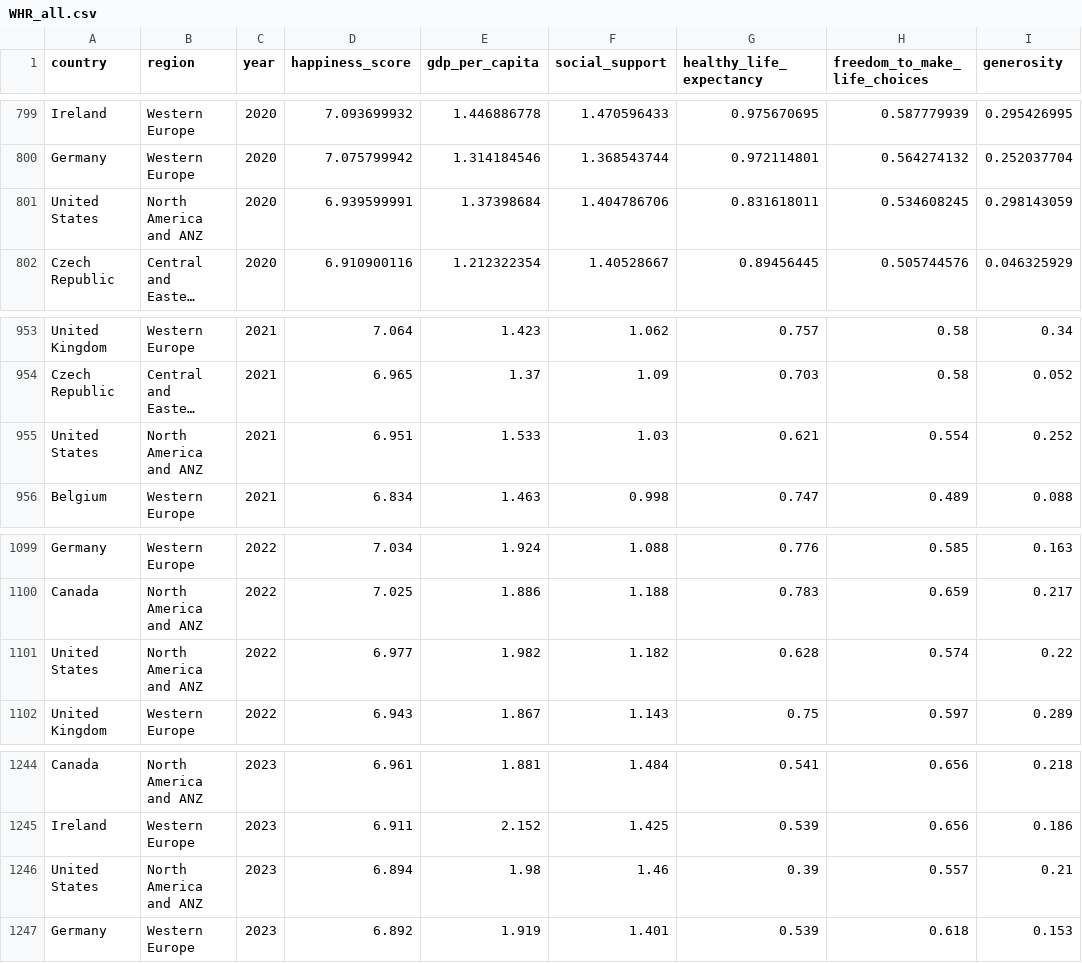
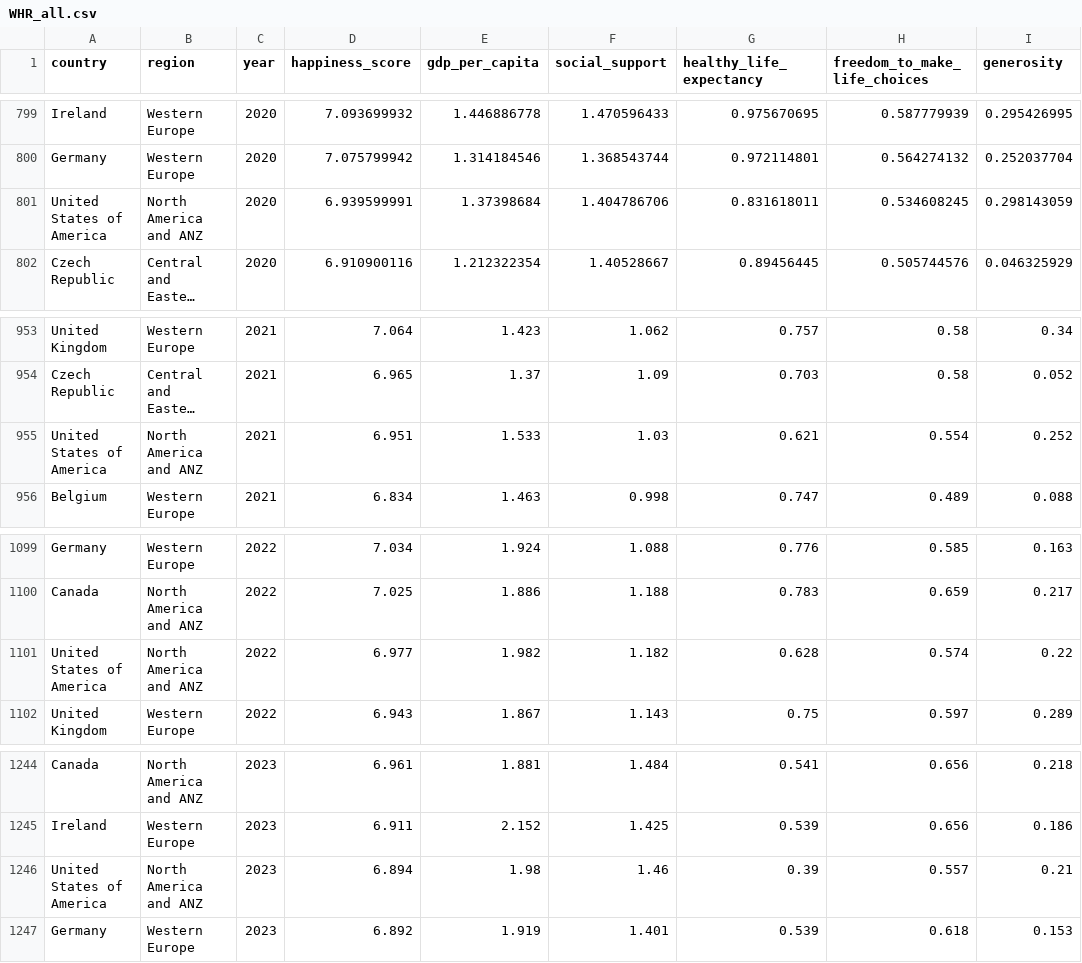
Before and after one commit to ShenalCode/31938388_FIT3179Week9Homework, a CSV file: data/WHR_all.csv, drawn as a sheet; only a part is shown, gaps mark what is left out; long unchanged cells end in …; the diff covers the shown part only; the diff names each change by its address in the sheet, - before the commit and + after, or states it on an @@ line.

```diff
--- a/data/WHR_all.csv
+++ b/data/WHR_all.csv
-A801 (country): United States
+A801 (country): United States of America
-A955 (country): United States
+A955 (country): United States of America
-A1101 (country): United States
+A1101 (country): United States of America
-A1246 (country): United States
+A1246 (country): United States of America
```
Also changed, not shown: 5 edited cells elsewhere in this file, 6 other files.
